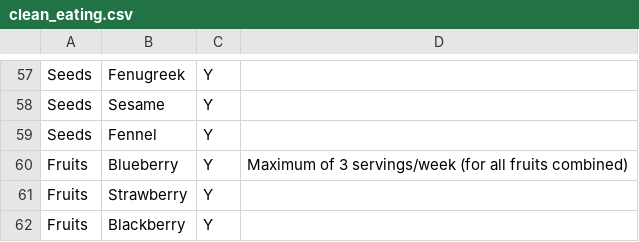
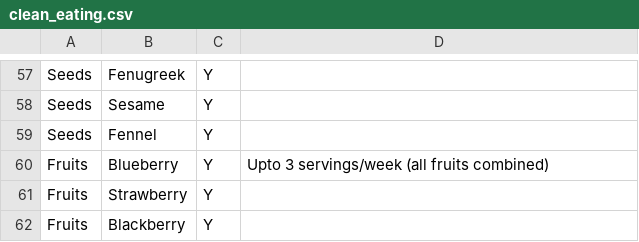
Before and after one commit to aarora79/biomettracker, a CSV file: raw_data/clean_eating.csv, drawn as a sheet; only a part is shown, gaps mark what is left out.

Commit message:
reduce comment in clean eating table

```diff
--- a/raw_data/clean_eating.csv
+++ b/raw_data/clean_eating.csv
@@ -59,3 +59,3 @@ Seeds,Sesame,Y,
 Seeds,Fennel,Y,
-Fruits,Blueberry,Y,Maximum of 3 servings/week (for all fruits combined)
+Fruits,Blueberry,Y,Upto 3 servings/week (all fruits combined)
 Fruits,Strawberry,Y,
```
